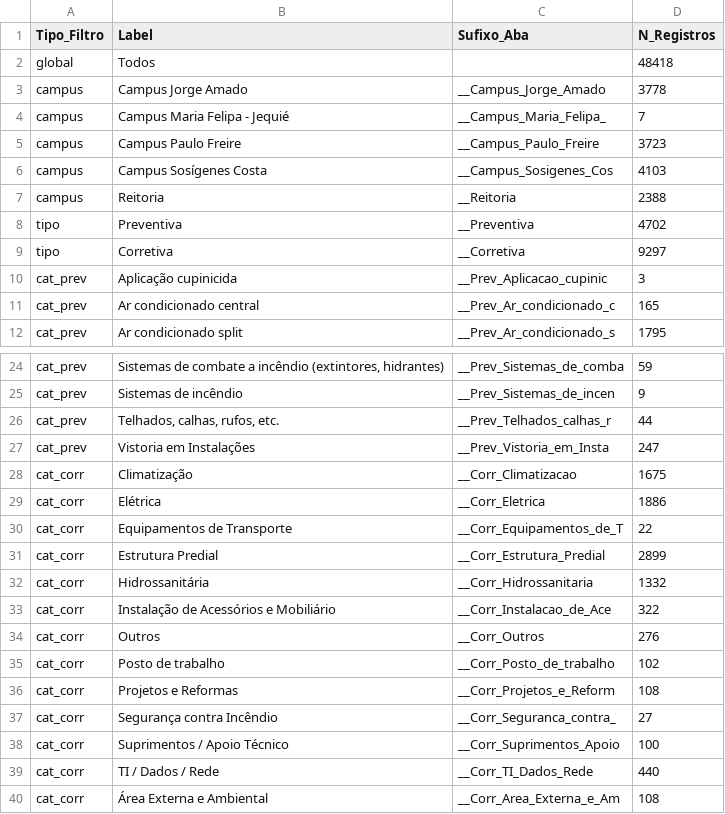
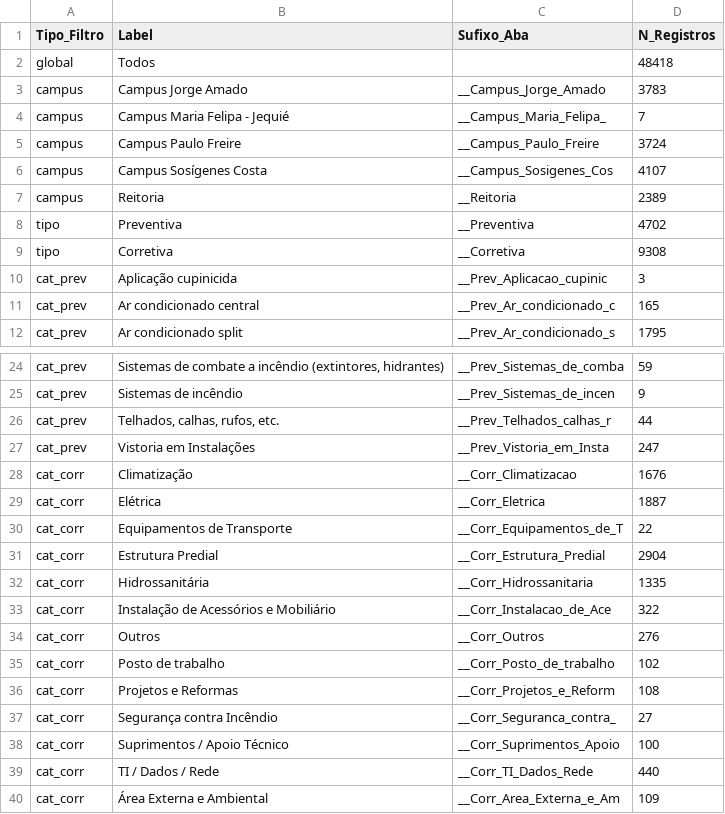
Before and after one commit to adinailson88/malha-previsao-custos, a CSV file: dados_csv/filtros_disponiveis.csv, drawn as a sheet; only a part is shown, gaps mark what is left out.

```diff
--- a/dados_csv/filtros_disponiveis.csv
+++ b/dados_csv/filtros_disponiveis.csv
@@ -2,9 +2,9 @@
 global,Todos,,48418
-campus,Campus Jorge Amado,__Campus_Jorge_Amado,3778
+campus,Campus Jorge Amado,__Campus_Jorge_Amado,3783
 campus,Campus Maria Felipa - Jequié,__Campus_Maria_Felipa_,7
-campus,Campus Paulo Freire,__Campus_Paulo_Freire,3723
-campus,Campus Sosígenes Costa,__Campus_Sosigenes_Cos,4103
-campus,Reitoria,__Reitoria,2388
+campus,Campus Paulo Freire,__Campus_Paulo_Freire,3724
+campus,Campus Sosígenes Costa,__Campus_Sosigenes_Cos,4107
+campus,Reitoria,__Reitoria,2389
 tipo,Preventiva,__Preventiva,4702
-tipo,Corretiva,__Corretiva,9297
+tipo,Corretiva,__Corretiva,9308
 cat_prev,Aplicação cupinicida,__Prev_Aplicacao_cupinic,3
@@ -27,7 +27,7 @@ cat_prev,"Telhados, calhas, rufos, etc.",__Prev_Telhados_calhas_r,44
 cat_prev,Vistoria em Instalações,__Prev_Vistoria_em_Insta,247
-cat_corr,Climatização,__Corr_Climatizacao,1675
-cat_corr,Elétrica,__Corr_Eletrica,1886
+cat_corr,Climatização,__Corr_Climatizacao,1676
+cat_corr,Elétrica,__Corr_Eletrica,1887
 cat_corr,Equipamentos de Transporte,__Corr_Equipamentos_de_T,22
-cat_corr,Estrutura Predial,__Corr_Estrutura_Predial,2899
-cat_corr,Hidrossanitária,__Corr_Hidrossanitaria,1332
+cat_corr,Estrutura Predial,__Corr_Estrutura_Predial,2904
+cat_corr,Hidrossanitária,__Corr_Hidrossanitaria,1335
 cat_corr,Instalação de Acessórios e Mobiliário,__Corr_Instalacao_de_Ace,322
@@ -39,2 +39,2 @@ cat_corr,Suprimentos / Apoio Técnico,__Corr_Suprimentos_Apoio,100
 cat_corr,TI / Dados / Rede,__Corr_TI_Dados_Rede,440
-cat_corr,Área Externa e Ambiental,__Corr_Area_Externa_e_Am,108
+cat_corr,Área Externa e Ambiental,__Corr_Area_Externa_e_Am,109
```
Also changed, not shown: dados_csv/contexto_sazonal.csv, dados_csv/previsao_custo_detalhes.csv, 8 other files.
